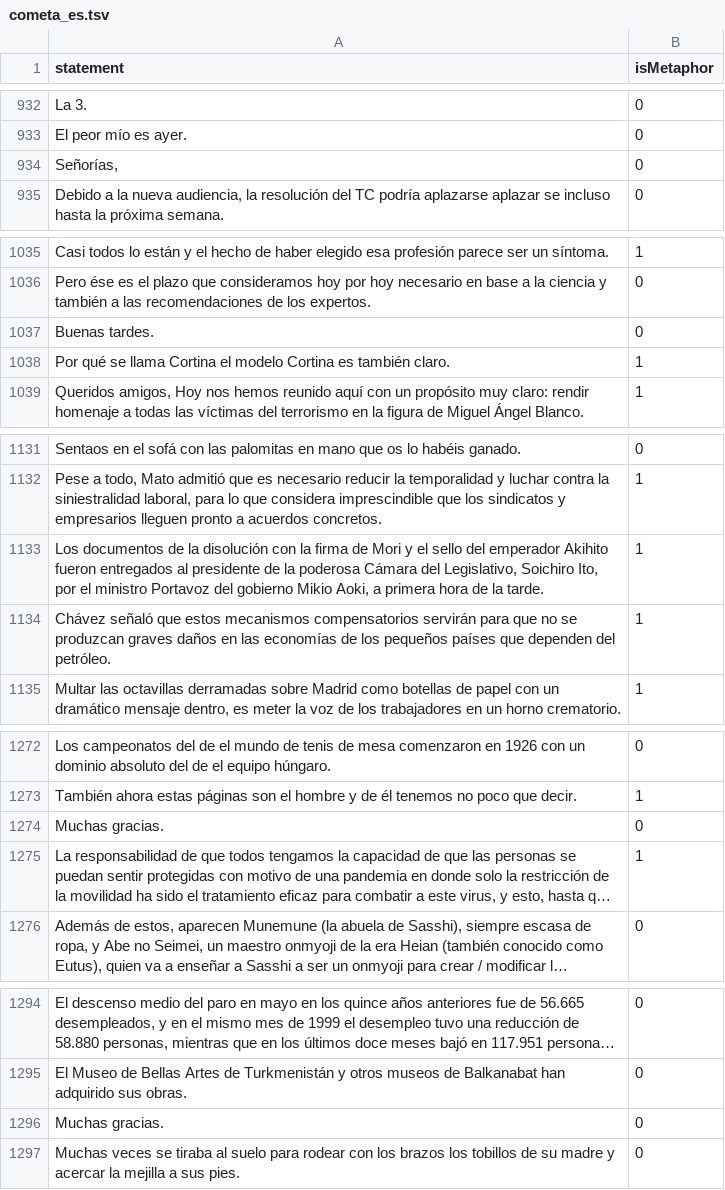
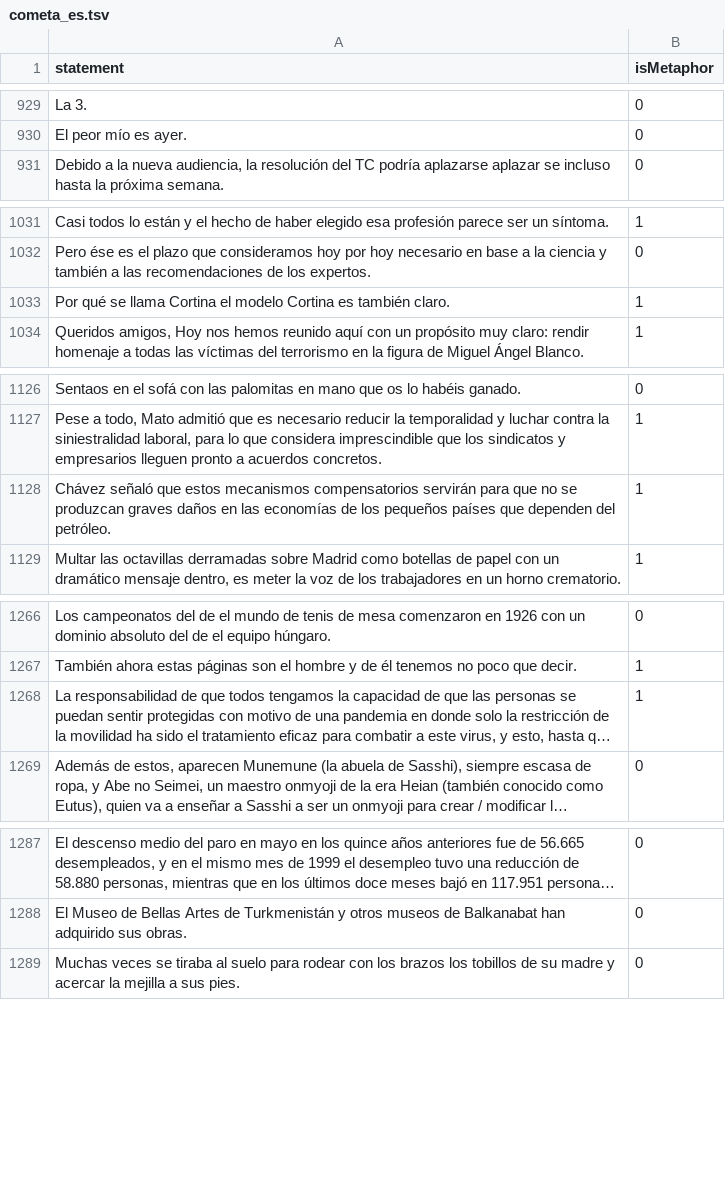
Before and after one commit to LettereDev/CMT-MetaEval, a TSV file: data/processed/cometa_es.tsv, drawn as a sheet; only a part is shown, gaps mark what is left out; long unchanged cells end in …; the diff covers the shown part only; the diff names each change by its address in the sheet, - before the commit and + after, or states it on an @@ line.

```diff
--- a/data/processed/cometa_es.tsv
+++ b/data/processed/cometa_es.tsv
-row 934: Señorías, | 0
-row 1037: Buenas tardes. | 0
-row 1133: Los documentos de la disolución con la firma de Mori y el sello del emperador Akihito fueron entregados al presidente de la poderosa Cámara del Legislativo, Soichiro Ito, por el ministro Portavoz del gobierno Mikio Aoki, a primera hora de la tarde. | 1
-row 1274: Muchas gracias. | 0
-row 1296: Muchas gracias. | 0
```
Also changed, not shown: 33 removed rows elsewhere in this file, 11 other files.
